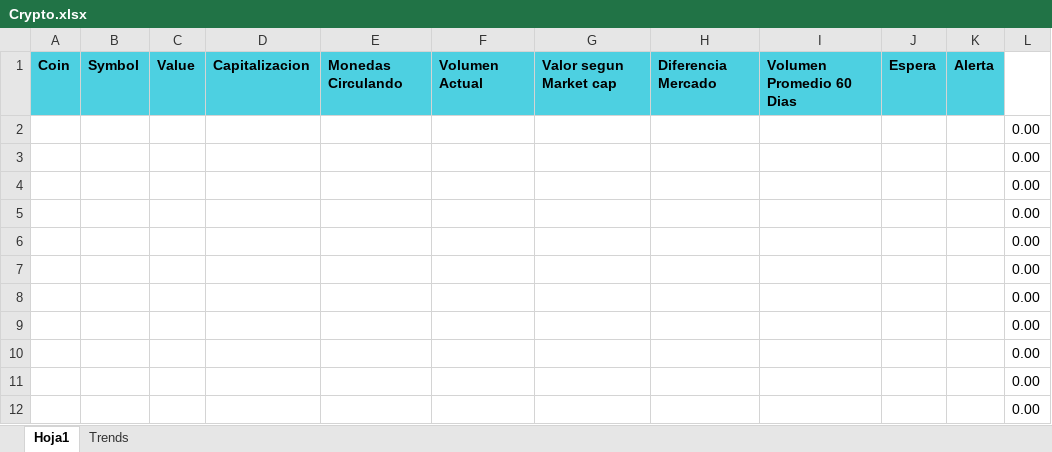
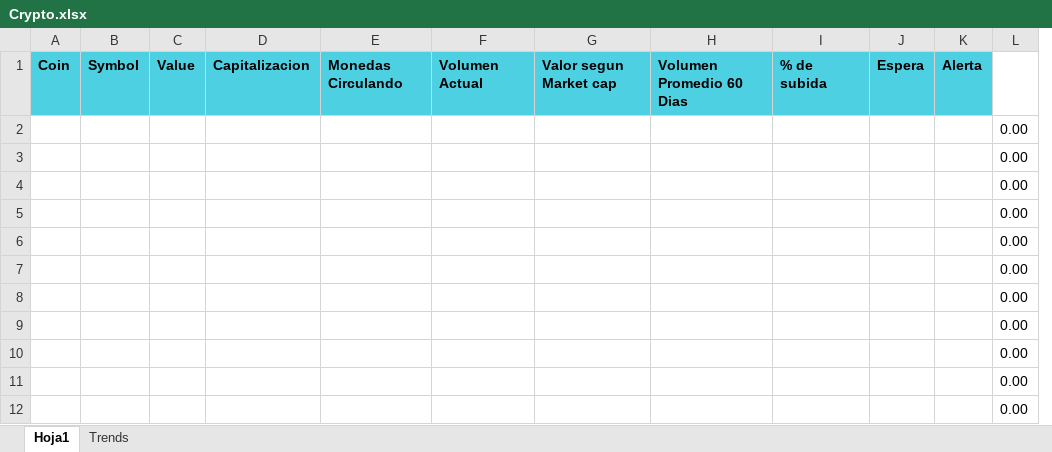
Before and after one commit to MervinDiazLugo/CryptoAlerts, an Excel workbook: template/Crypto.xlsx, sheet Hoja1, drawn as a sheet; only a part is shown; values as stored, in another font and other column widths than the file's, no borders; conditional formats not drawn; removed rows and columns are numbered as before the commit, all else as after; the diff names each change by its address in the sheet, - before the commit and + after, or states it on an @@ line.

```diff
--- a/template/Crypto.xlsx (sheet Hoja1)
+++ b/template/Crypto.xlsx (sheet Hoja1)
-column H, row 1: Diferencia Mercado
+column I, row 1: % de subida
```
Also changed, not shown: sheet Trends, 2 other files.
